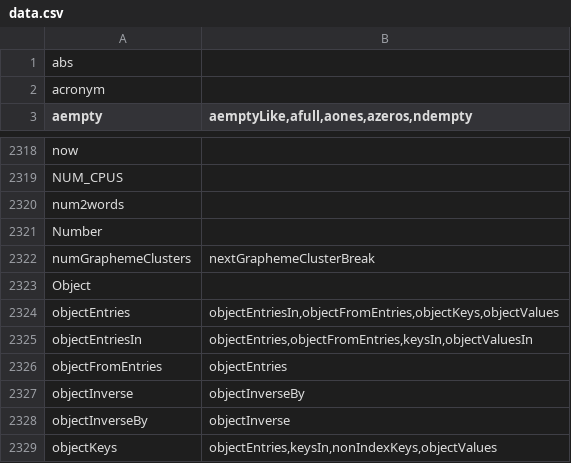
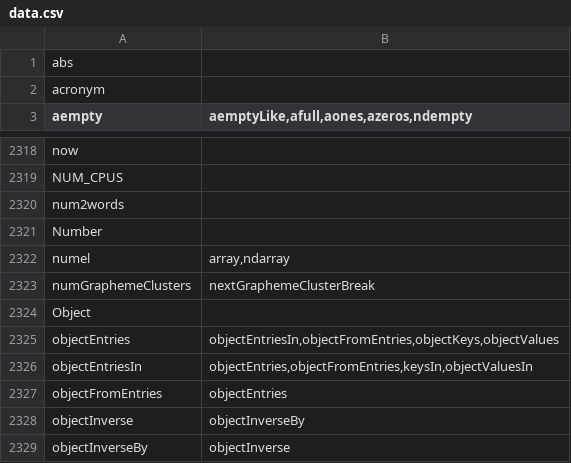
Before and after one commit to stdlib-js/namespace-alias2related, a CSV file: data/data.csv, drawn as a sheet; only a part is shown, gaps mark what is left out; the shorter side is filled out with more unchanged rows.

```diff
--- a/data/data.csv
+++ b/data/data.csv
@@ -2321,2 +2321,3 @@ num2words,""
 Number,""
+numel,"array,ndarray"
 numGraphemeClusters,"nextGraphemeClusterBreak"
```
Also changed, not shown: 3 other files.
